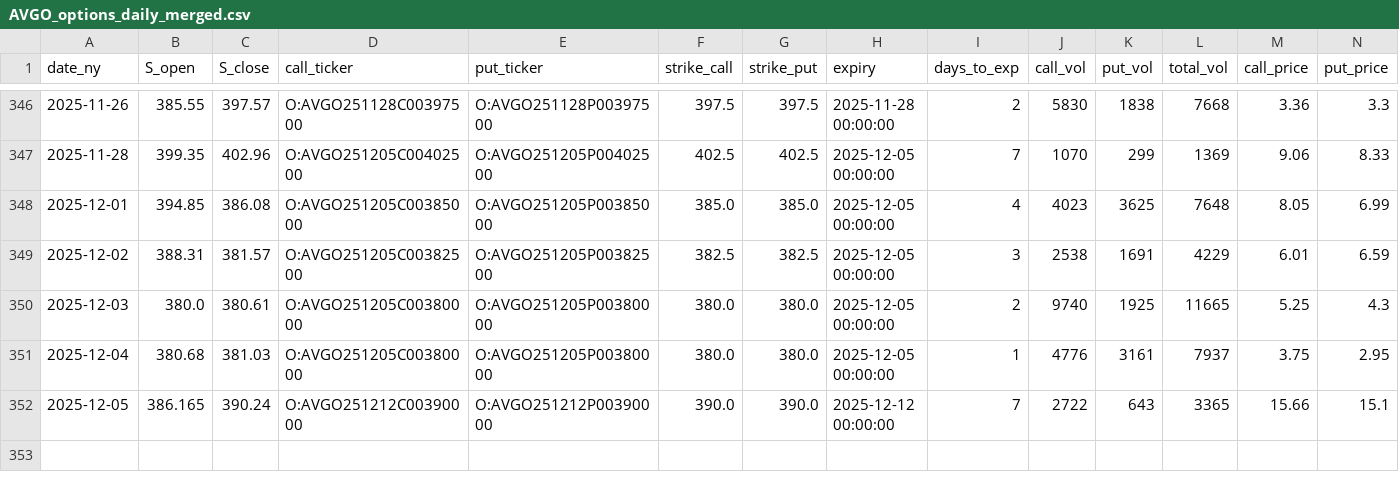
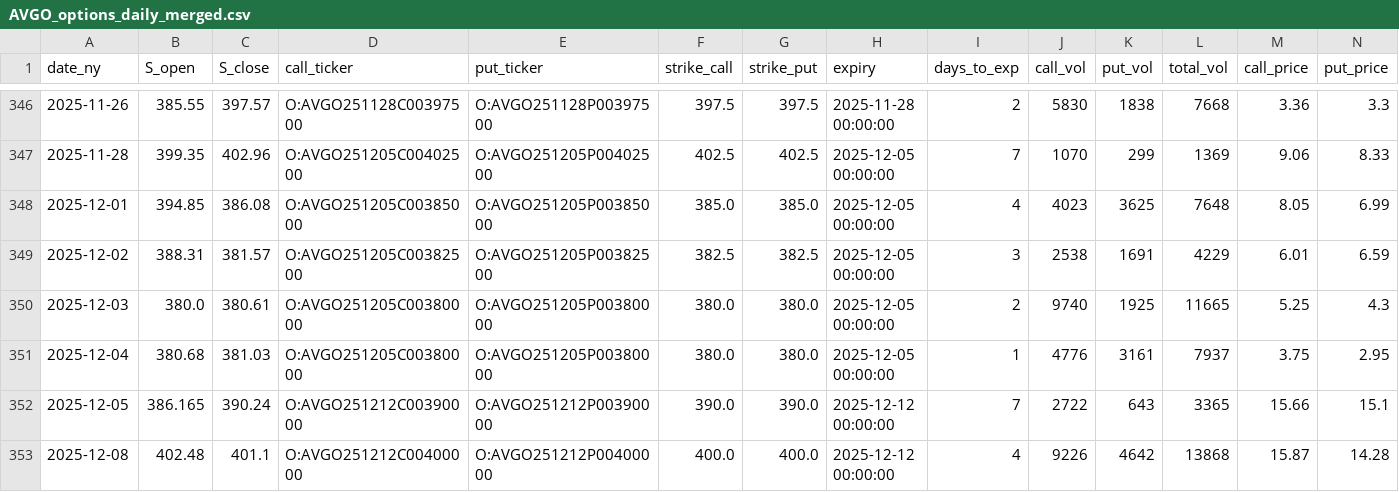
Before and after one commit to KieferOng/dispersion-trading, a CSV file: data2/AVGO_options_daily_merged.csv, drawn as a sheet; only a part is shown, gaps mark what is left out; rows hold the shown columns only; the diff names each change by its address in the sheet, - before the commit and + after, or states it on an @@ line.

```diff
--- a/data2/AVGO_options_daily_merged.csv
+++ b/data2/AVGO_options_daily_merged.csv
+row 353: 2025-12-08 | 402.48 | 401.1 | O:AVGO251212C00400000 | O:AVGO251212P00400000 | 400.0 | 400.0 | 2025-12-12 00:00:00 | 4 | 9226 | 4642 | 13868 | 15.87 | 14.28
```
Also changed, not shown: data2/AAPL_options_daily_merged.csv, data2/NVDA_options_daily_merged.csv, 12 other files.
